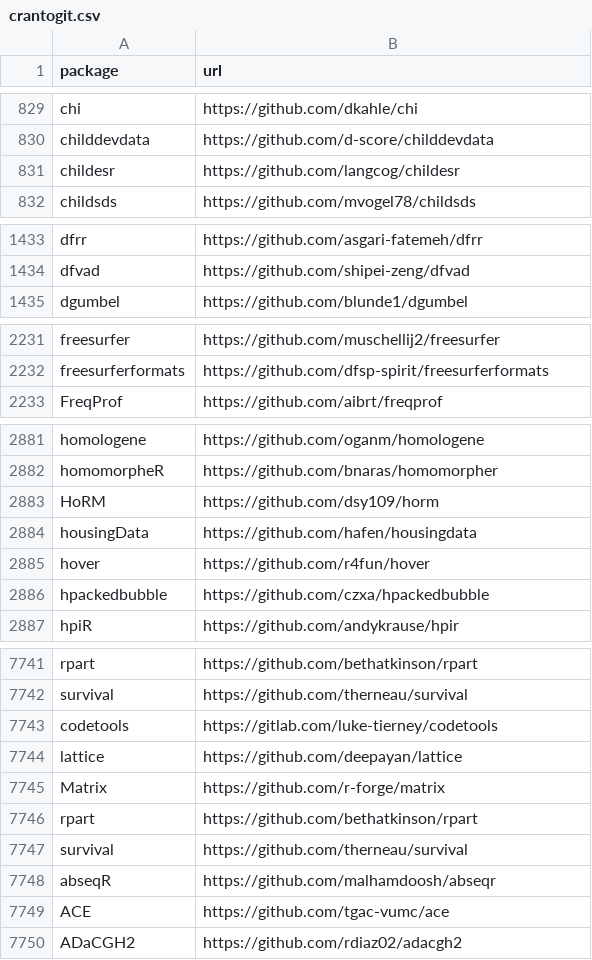
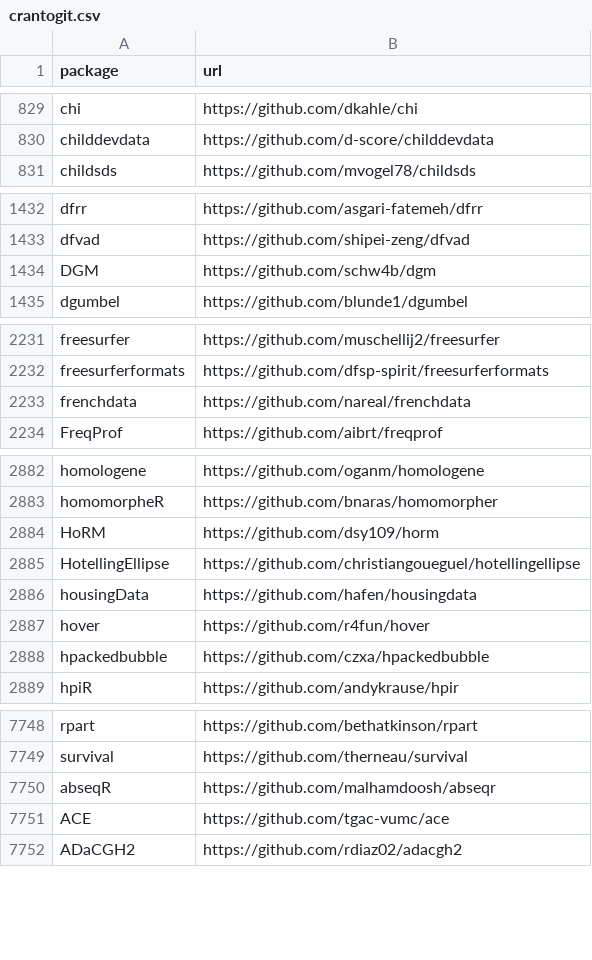
Before and after one commit to r-universe-org/cran-to-git, a CSV file: crantogit.csv, drawn as a sheet; only a part is shown, gaps mark what is left out; removed rows and columns are numbered as before the commit, all else as after; the diff covers the shown part only; the diff names each change by its address in the sheet, - before the commit and + after, or states it on an @@ line.

```diff
--- a/crantogit.csv
+++ b/crantogit.csv
-row 831: childesr | https://github.com/langcog/childesr
+row 1434: DGM | https://github.com/schw4b/dgm
+row 2233: frenchdata | https://github.com/nareal/frenchdata
+row 2885: HotellingEllipse | https://github.com/christiangoueguel/hotellingellipse
-row 7743: codetools | https://gitlab.com/luke-tierney/codetools
-row 7744: lattice | https://github.com/deepayan/lattice
-row 7745: Matrix | https://github.com/r-forge/matrix
-row 7746: rpart | https://github.com/bethatkinson/rpart
-row 7747: survival | https://github.com/therneau/survival
```
Also changed, not shown: 5 added rows, 1 moved row and 1 edited cell elsewhere in this file, 16 other files.
